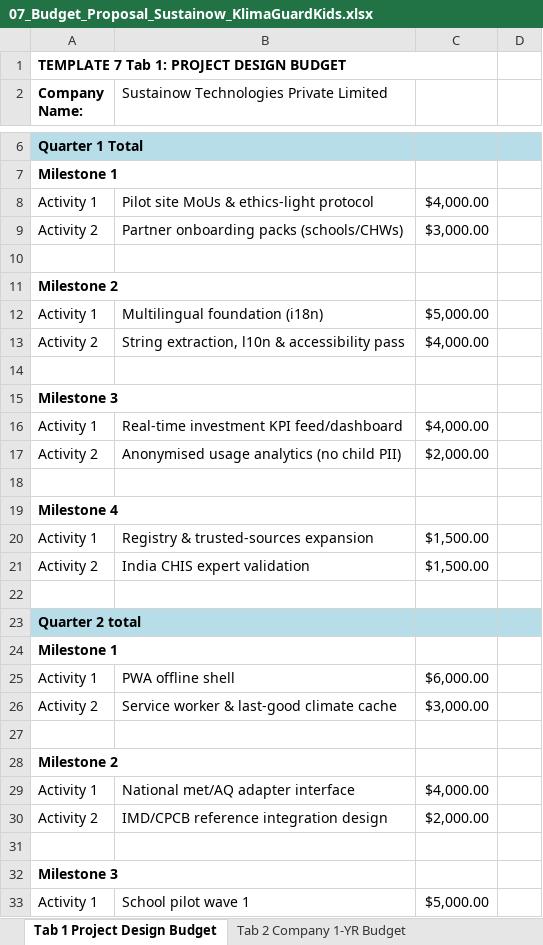
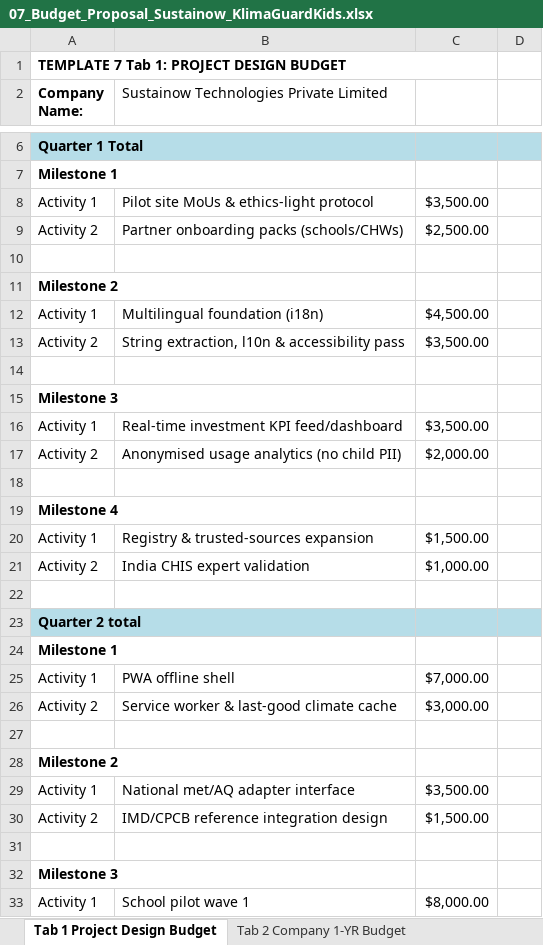
Before and after one commit to carbonintelli/KlimaGuardKids, an Excel workbook: UNGM/submission/07_Budget_Proposal_Sustainow_KlimaGuardKids.xlsx, sheet Tab 1 Project Design Budget, drawn as a sheet; only a part is shown, gaps mark what is left out; values as stored, in another font and other column widths than the file's, no borders; the diff covers the shown part only; the diff names each change by its address in the sheet, - before the commit and + after, or states it on an @@ line.

```diff
--- a/UNGM/submission/07_Budget_Proposal_Sustainow_KlimaGuardKids.xlsx (sheet Tab 1 Project Design Budget)
+++ b/UNGM/submission/07_Budget_Proposal_Sustainow_KlimaGuardKids.xlsx (sheet Tab 1 Project Design Budget)
-C8: $4,000.00
+C8: $3,500.00
-C9: $3,000.00
+C9: $2,500.00
-C12: $5,000.00
+C12: $4,500.00
-C13: $4,000.00
+C13: $3,500.00
-C16: $4,000.00
+C16: $3,500.00
-C21: $1,500.00
+C21: $1,000.00
-C25: $6,000.00
+C25: $7,000.00
-C29: $4,000.00
+C29: $3,500.00
-C30: $2,000.00
+C30: $1,500.00
-C33: $5,000.00
+C33: $8,000.00
```
Also changed, not shown: 17 edited cells elsewhere in this sheet, 1 other file.
